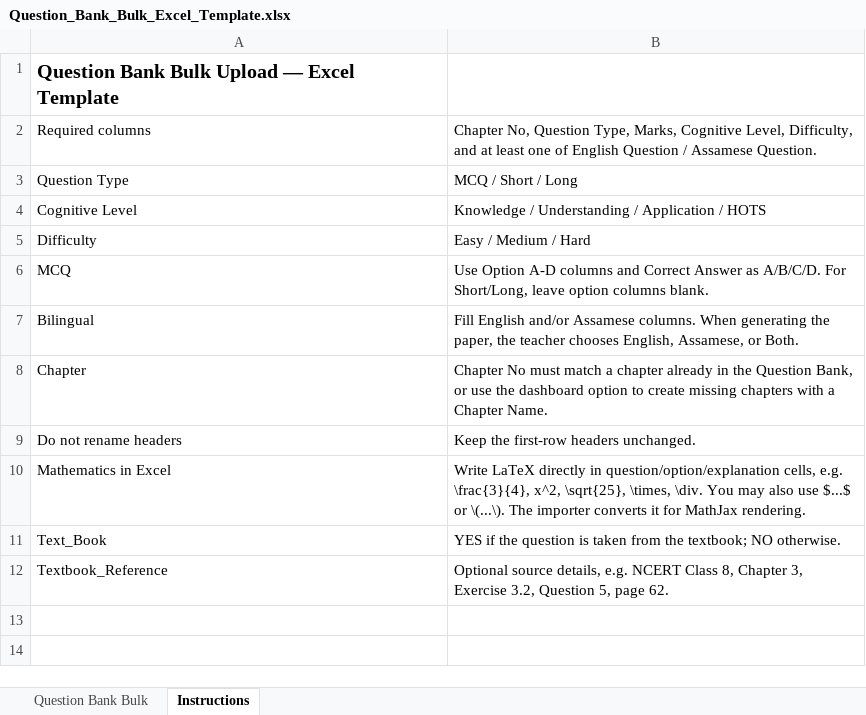
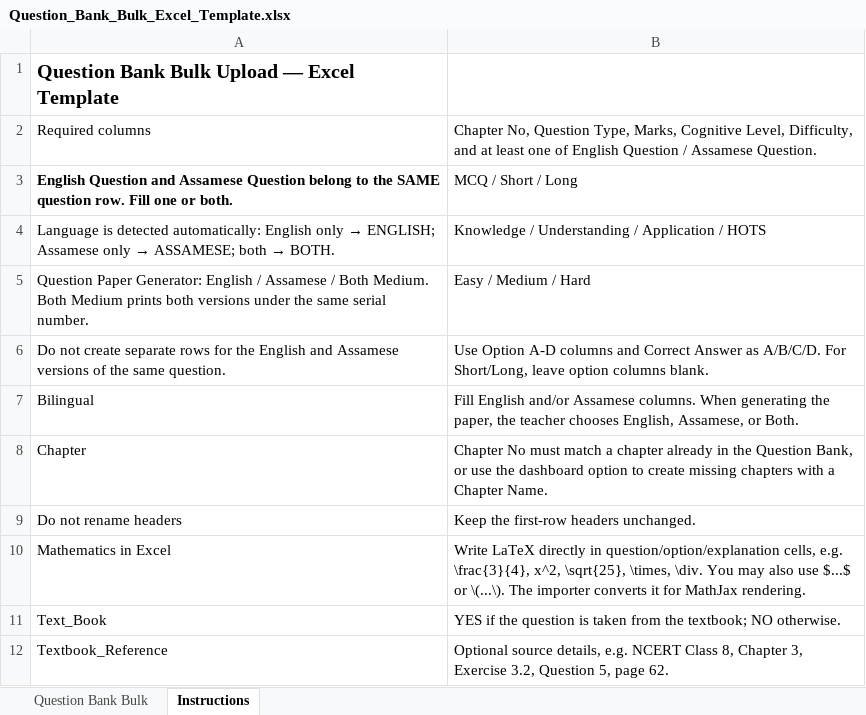
Before and after one commit to swarup-digitech/SwarupSir-Knowledge-Hub, an Excel workbook: Question_Bank_Bulk_Excel_Template.xlsx, sheet Instructions, drawn as a sheet; values as stored, in another font and other column widths than the file's, no borders; the diff names each change by its address in the sheet, - before the commit and + after, or states it on an @@ line.

```diff
--- a/Question_Bank_Bulk_Excel_Template.xlsx (sheet Instructions)
+++ b/Question_Bank_Bulk_Excel_Template.xlsx (sheet Instructions)
-A3: Question Type
+A3: English Question and Assamese Question belong to the SAME question row. Fill one or both.
-A3 bold: off
+A3 bold: on
@@ A4: Cognitive Level → Language is detected automatically: English only → ENGLISH; Assamese only → ASSAMESE; both → BOTH. @@
-A5: Difficulty
+A5: Question Paper Generator: English / Assamese / Both Medium. Both Medium prints both versions under the same serial number.
-A6: MCQ
+A6: Do not create separate rows for the English and Assamese versions of the same question.
```
Also changed, not shown: 1 other file.
